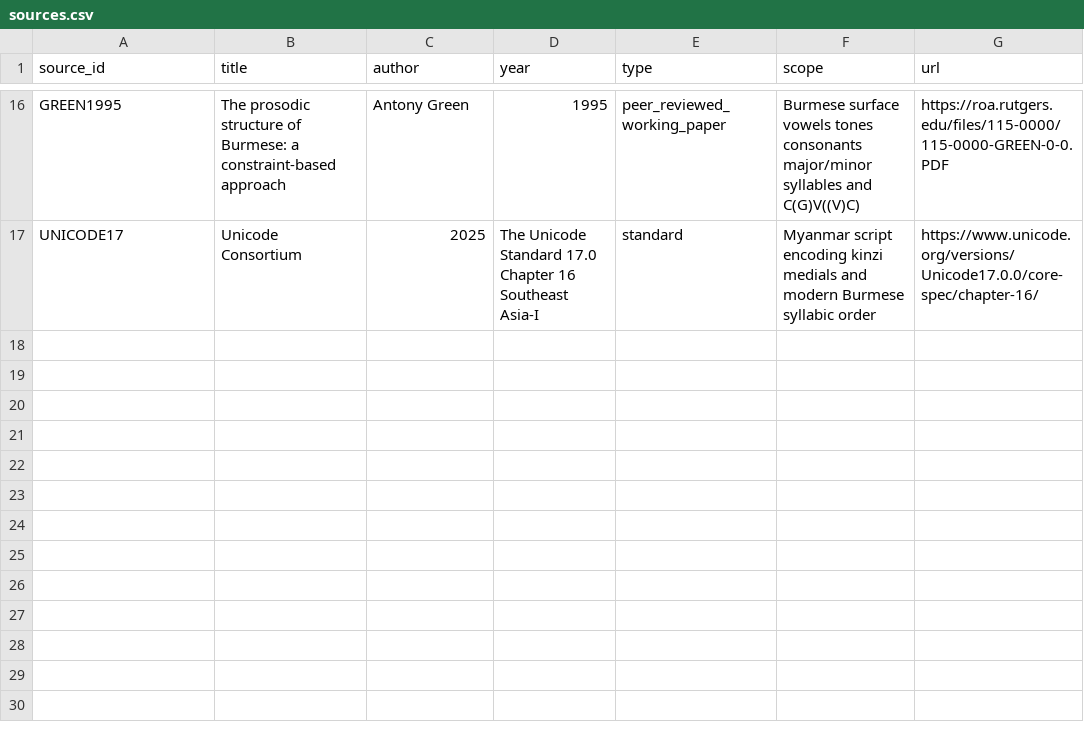
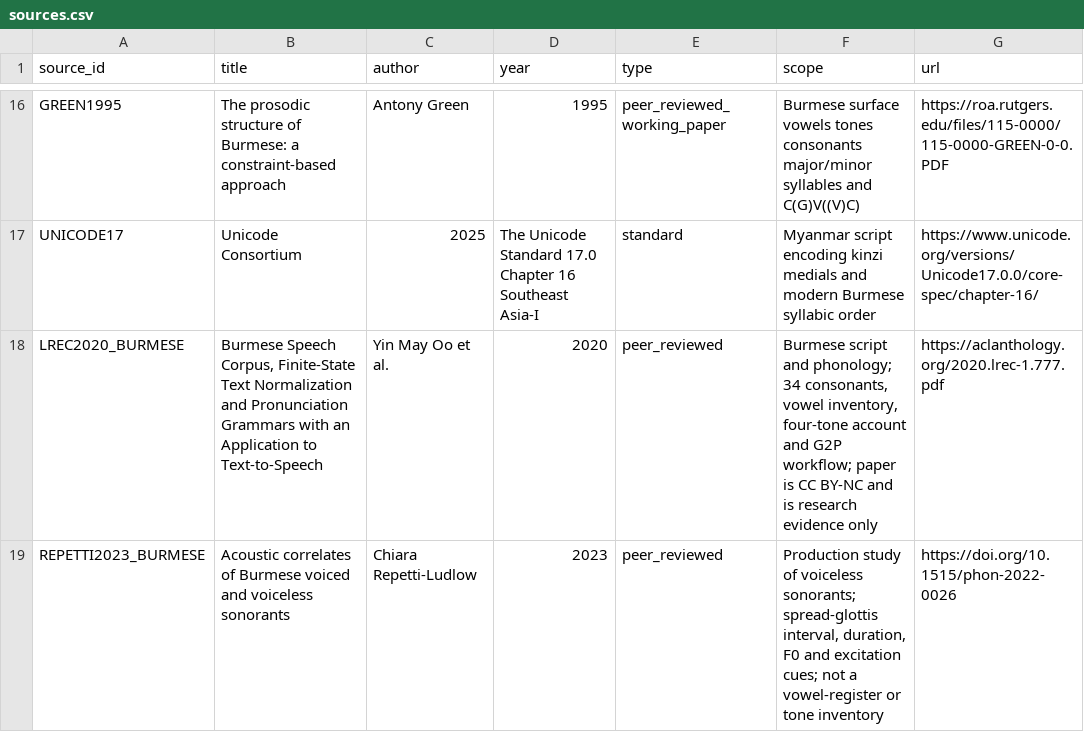
Before and after one commit to ClippyFirst/Burmese-Ukrainian-Phonetic-System-, a CSV file: data/burmese/sources.csv, drawn as a sheet; only a part is shown, gaps mark what is left out.

Commit message:
docs: deepen Burmese phonology evidence and corpus validation

```diff
--- a/data/burmese/sources.csv
+++ b/data/burmese/sources.csv
@@ -17 +17,3 @@ GREEN1995,The prosodic structure of Burmese: a constraint-based approach,Antony
 UNICODE17,Unicode Consortium,2025,The Unicode Standard 17.0 Chapter 16 Southeast Asia-I,standard,Myanmar script encoding kinzi medials and modern Burmese syllabic order,https://www.unicode.org/versions/Unicode17.0.0/core-spec/chapter-16/
+LREC2020_BURMESE,"Burmese Speech Corpus, Finite-State Text Normalization and Pronunciation Grammars with an Application to Text-to-Speech","Yin May Oo et al.",2020,peer_reviewed,"Burmese script and phonology; 34 consonants, vowel inventory, four-tone account and G2P workflow; paper is CC BY-NC and is research evidence only",https://aclanthology.org/2020.lrec-1.777.pdf
+REPETTI2023_BURMESE,"Acoustic correlates of Burmese voiced and voiceless sonorants","Chiara Repetti-Ludlow",2023,peer_reviewed,"Production study of voiceless sonorants; spread-glottis interval, duration, F0 and excitation cues; not a vowel-register or tone inventory",https://doi.org/10.1515/phon-2022-0026
```
